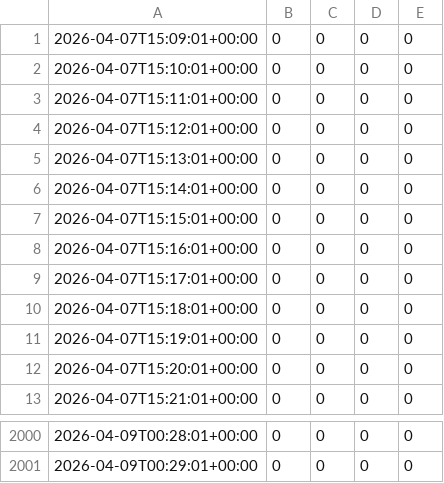
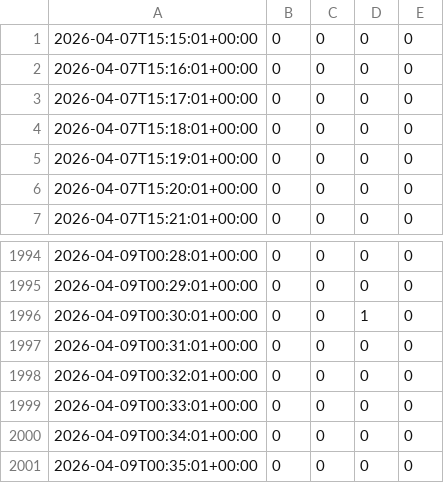
Before and after one commit to BasisResearch/VerifiedJS, a CSV file: logs/agent_liveness.csv, drawn as a sheet; only a part is shown, gaps mark what is left out; removed rows and columns are numbered as before the commit, all else as after; the diff names each change by its address in the sheet, - before the commit and + after, or states it on an @@ line.

Commit message:
auto: 73 sorries, 47 lean files, 114338 LOC [supervisor]
Changed: 5 files
Agents active:supervisor

```diff
--- a/logs/agent_liveness.csv
+++ b/logs/agent_liveness.csv
-row 1: 2026-04-07T15:09:01+00:00 | 0 | 0 | 0 | 0
-row 2: 2026-04-07T15:10:01+00:00 | 0 | 0 | 0 | 0
-row 3: 2026-04-07T15:11:01+00:00 | 0 | 0 | 0 | 0
-row 4: 2026-04-07T15:12:01+00:00 | 0 | 0 | 0 | 0
-row 5: 2026-04-07T15:13:01+00:00 | 0 | 0 | 0 | 0
-row 6: 2026-04-07T15:14:01+00:00 | 0 | 0 | 0 | 0
+row 1996: 2026-04-09T00:30:01+00:00 | 0 | 0 | 1 | 0
+row 1997: 2026-04-09T00:31:01+00:00 | 0 | 0 | 0 | 0
+row 1998: 2026-04-09T00:32:01+00:00 | 0 | 0 | 0 | 0
+row 1999: 2026-04-09T00:33:01+00:00 | 0 | 0 | 0 | 0
+row 2000: 2026-04-09T00:34:01+00:00 | 0 | 0 | 0 | 0
+row 2001: 2026-04-09T00:35:01+00:00 | 0 | 0 | 0 | 0
```
Also changed, not shown: 3 other files.
